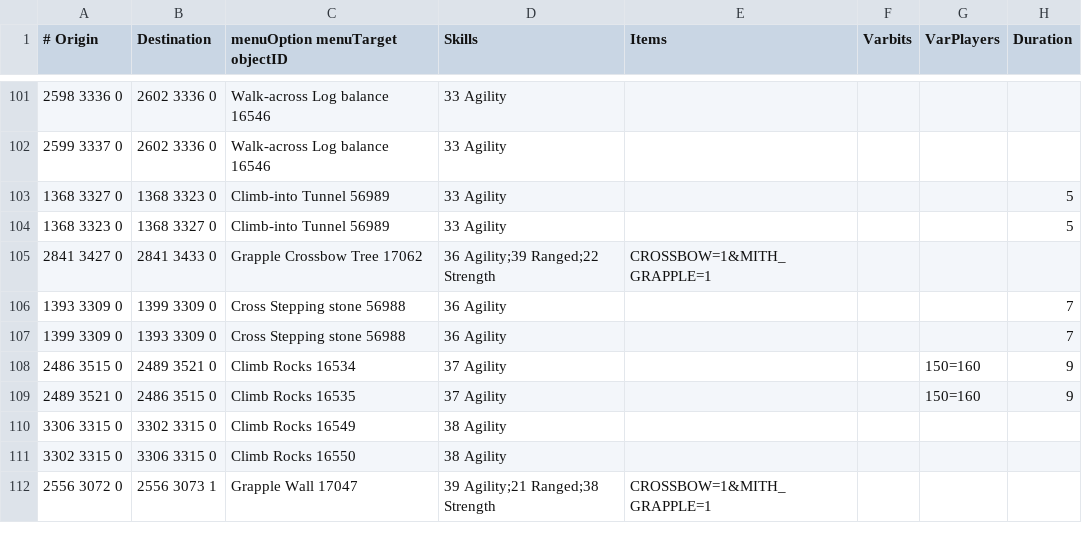
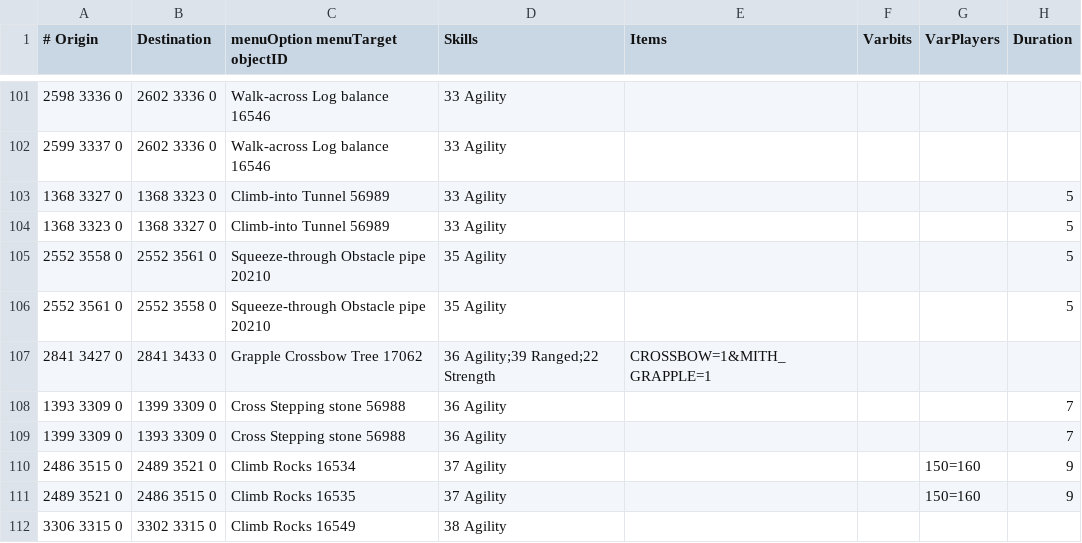
Before and after one commit to wvanderp/shortest-path, a TSV file: src/main/resources/transports/agility_shortcuts.tsv, drawn as a sheet; only a part is shown, gaps mark what is left out; the shorter side is filled out with more unchanged rows.

Commit message:
Update agility_shortcuts.tsv

```diff
--- a/src/main/resources/transports/agility_shortcuts.tsv
+++ b/src/main/resources/transports/agility_shortcuts.tsv
@@ -104,2 +104,4 @@
 1368 3323 0	1368 3327 0	Climb-into Tunnel 56989	33 Agility				5
+2552 3558 0	2552 3561 0	Squeeze-through Obstacle pipe 20210	35 Agility				5
+2552 3561 0	2552 3558 0	Squeeze-through Obstacle pipe 20210	35 Agility				5
 2841 3427 0	2841 3433 0	Grapple Crossbow Tree 17062	36 Agility;39 Ranged;22 Strength	CROSSBOW=1&MITH_GRAPPLE=1			
```
